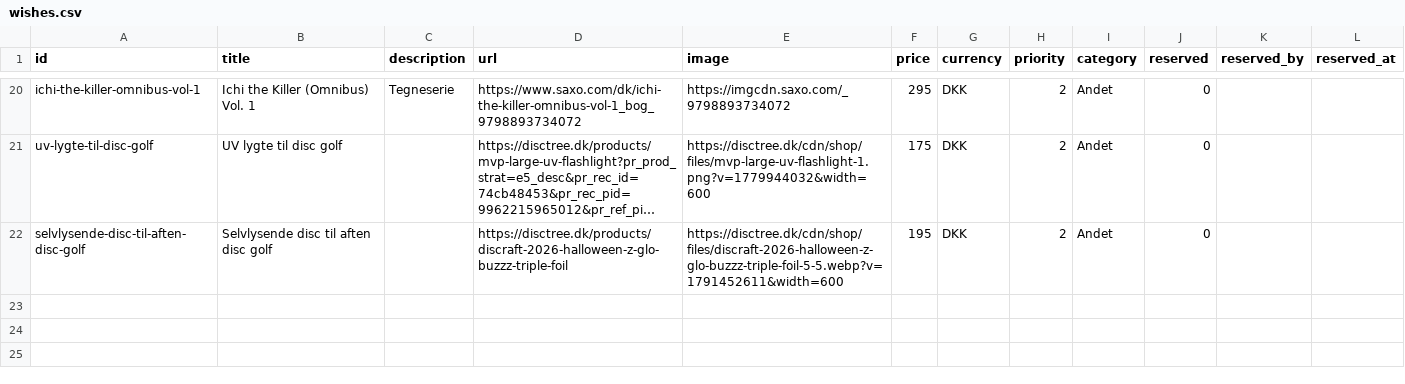
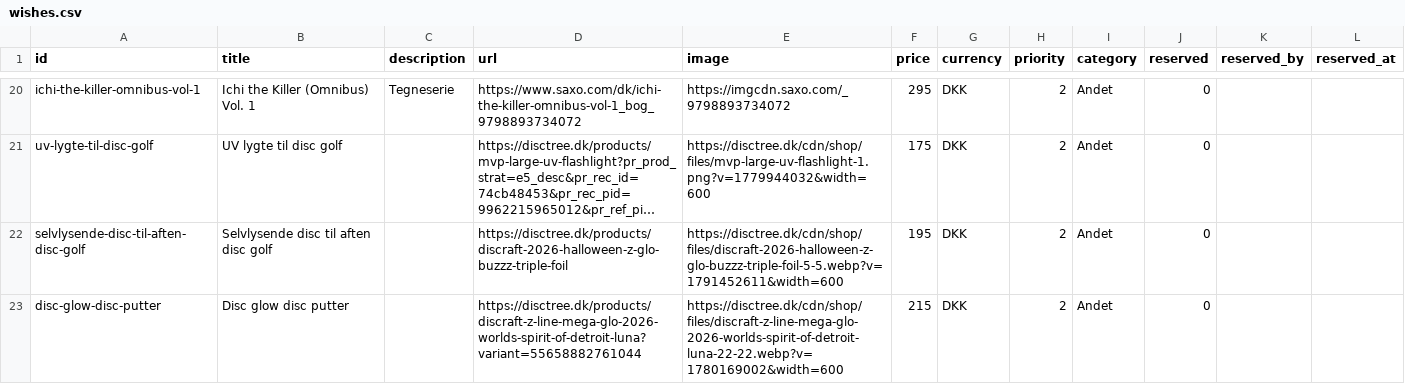
Before and after one commit to wonderdk/wishlistr, a CSV file: wishes.csv, drawn as a sheet; only a part is shown, gaps mark what is left out; long unchanged cells end in …; the diff names each change by its address in the sheet, - before the commit and + after, or states it on an @@ line.

Commit message:
Add wish: Disc glow disc putter

```diff
--- a/wishes.csv
+++ b/wishes.csv
+row 23: disc-glow-disc-putter | Disc glow disc putter |  | https://disctree.dk/products/discraft-z-line-mega-glo-2026-worlds-spirit-of-detroit-luna?variant=55658882761044 | https://disctree.dk/cdn/shop/files/discraft-z-line-mega-glo-2026-worlds-spirit-of-detroit-luna-22-22.webp?v=1780169002&width=600 | 215 | DKK | 2 | Andet | 0
```
